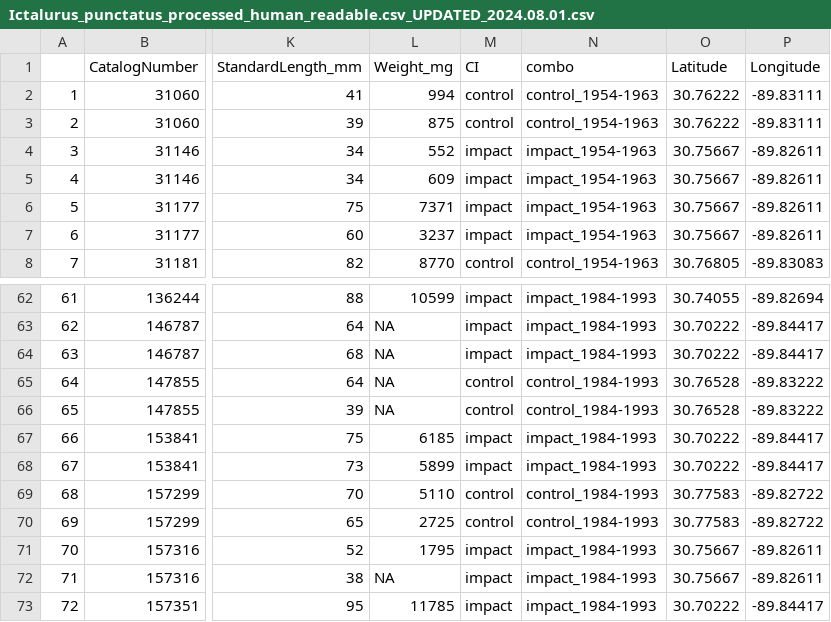
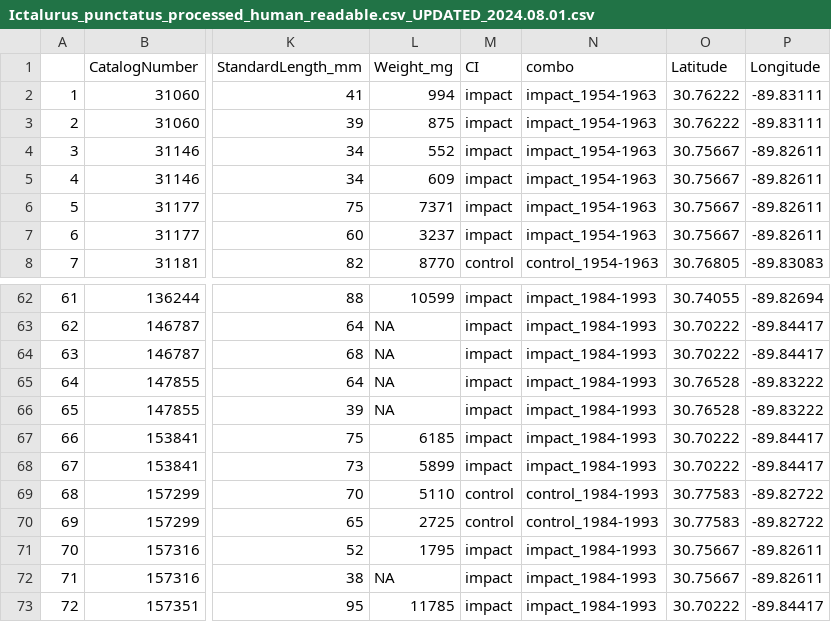
Before and after one commit to wood-lab/TUBRI, a CSV file: data/processed/Ictalurus_punctatus_processed_human_readable.csv_UPDATED_2024.08.01.csv, drawn as a sheet; only a part is shown, gaps mark what is left out; the diff names each change by its address in the sheet, - before the commit and + after, or states it on an @@ line.

```diff
--- a/data/processed/Ictalurus_punctatus_processed_human_readable.csv_UPDATED_2024.08.01.csv
+++ b/data/processed/Ictalurus_punctatus_processed_human_readable.csv_UPDATED_2024.08.01.csv
-M2:M3 (CI): control
+M2:M3 (CI): impact
-N2:N3 (combo): control_1954-1963
+N2:N3 (combo): impact_1954-1963
-M65:M66 (CI): control
+M65:M66 (CI): impact
-N65:N66 (combo): control_1984-1993
+N65:N66 (combo): impact_1984-1993
```
Also changed, not shown: data/processed/Hybognathus_nuchalis_processed_human_readable_UPDATED_2024.08.01.csv, data/processed/Hybognathus_nuchalis_processed_machine_readable_UPDATED_2024.08.01.csv, 14 other files.
